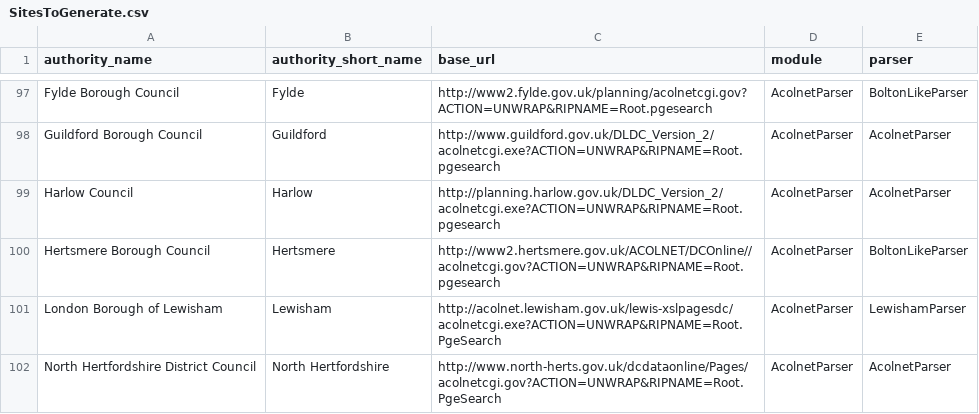
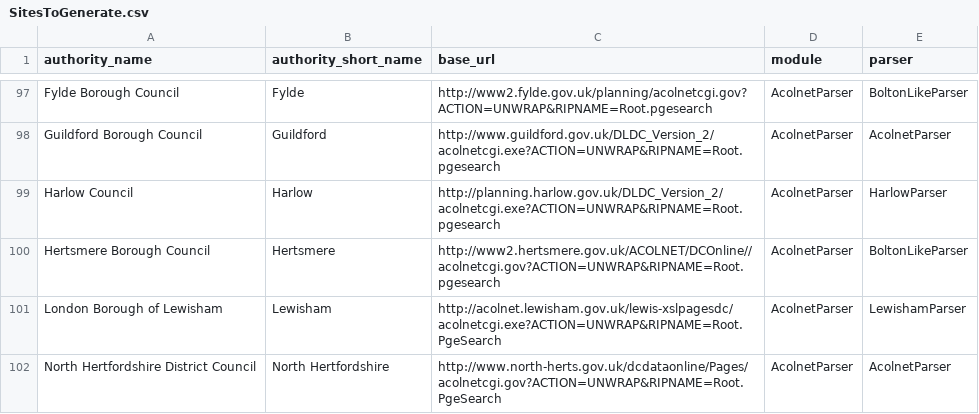
Before and after one commit to richardkeen/planningalerts, a CSV file: python_scrapers/SitesToGenerate.csv, drawn as a sheet; only a part is shown, gaps mark what is left out.

Commit message:
Sort out Harlow comment url.
git-svn-id: http://planningalerts.googlecode.com/svn/trunk@789 cf68f80a-222c-0410-aabe-5f79d0504a29

```diff
--- a/python_scrapers/SitesToGenerate.csv
+++ b/python_scrapers/SitesToGenerate.csv
@@ -98,3 +98,3 @@
 "Guildford Borough Council", "Guildford", "http://www.guildford.gov.uk/DLDC_Version_2/acolnetcgi.exe?ACTION=UNWRAP&RIPNAME=Root.pgesearch", "AcolnetParser", "AcolnetParser"
-"Harlow Council", "Harlow", "http://planning.harlow.gov.uk/DLDC_Version_2/acolnetcgi.exe?ACTION=UNWRAP&RIPNAME=Root.pgesearch", "AcolnetParser", "AcolnetParser"
+"Harlow Council", "Harlow", "http://planning.harlow.gov.uk/DLDC_Version_2/acolnetcgi.exe?ACTION=UNWRAP&RIPNAME=Root.pgesearch", "AcolnetParser", "HarlowParser"
 "Hertsmere Borough Council", "Hertsmere", "http://www2.hertsmere.gov.uk/ACOLNET/DCOnline//acolnetcgi.gov?ACTION=UNWRAP&RIPNAME=Root.pgesearch", "AcolnetParser", "BoltonLikeParser"
```
Also changed, not shown: 1 other file.
